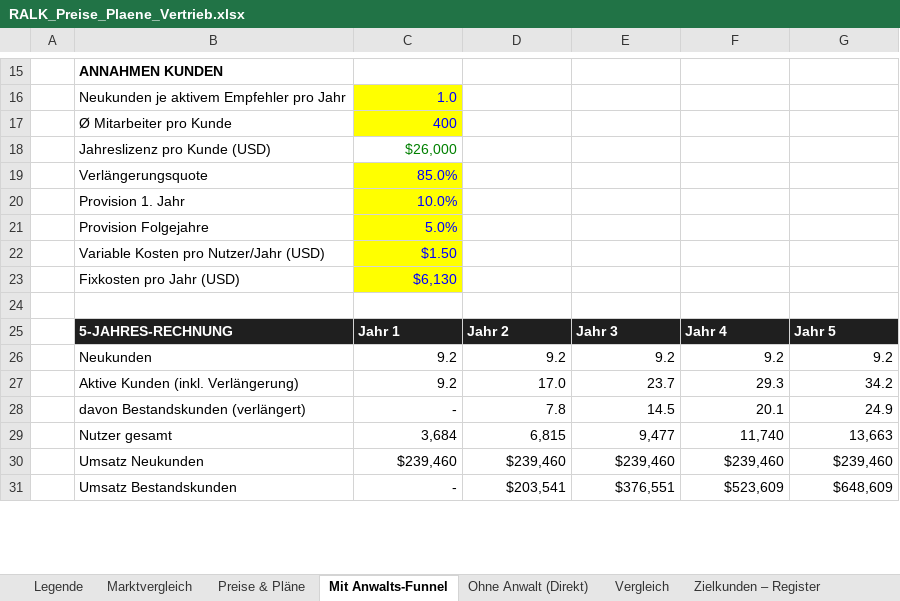
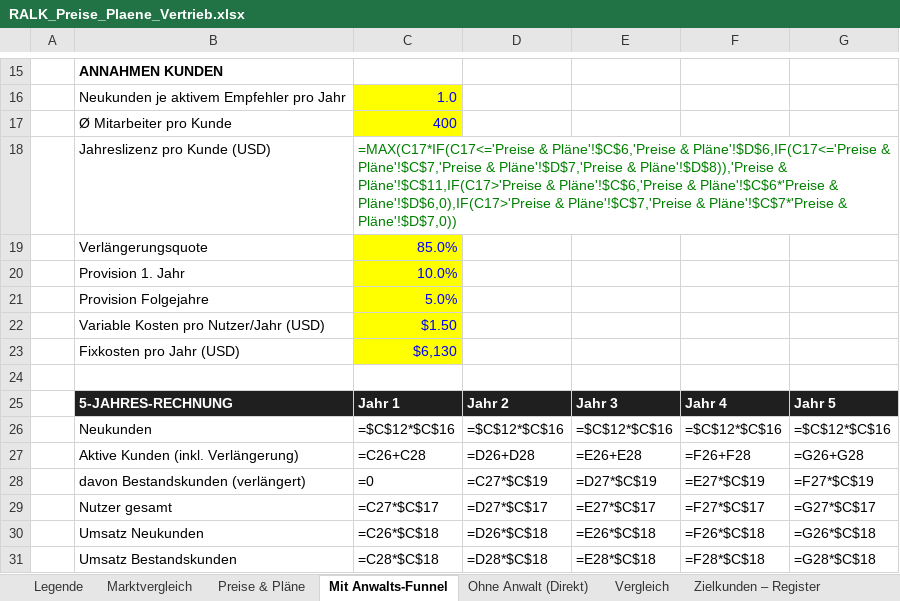
Before and after one commit to dinabkrs-art/RALK-check-deploy, an Excel workbook: docs/RALK_Preise_Plaene_Vertrieb.xlsx, sheet Mit Anwalts-Funnel, drawn as a sheet; only a part is shown, gaps mark what is left out; values as stored, in another font and other column widths than the file's, no borders; formulas without a stored value are shown as written; the diff covers the shown part only; the diff names each change by its address in the sheet, - before the commit and + after, or states it on an @@ line.

```diff
--- a/docs/RALK_Preise_Plaene_Vertrieb.xlsx (sheet Mit Anwalts-Funnel)
+++ b/docs/RALK_Preise_Plaene_Vertrieb.xlsx (sheet Mit Anwalts-Funnel)
-C18: $26,000
+C18: =MAX(C17*IF(C17<='Preise & Pläne'!$C$6,'Preise & Pläne'!$D$6,IF(C17<='Preise & Pläne'!$C$7,'Preise & Pläne'!$D$7,'Preise & Pläne'!$D$8)),'Preise & Pläne'!$C$11,IF(C17>'Preise & Pläne'!$C$6,'Preise & Pläne'!$C$6*'Preise & Pläne'!$D$6,0),IF(C17>'Preise & Pläne'!$C$7,'Preise & Pläne'!$C$7*'Preise & Pläne'!$D$7,0))
-C26: 9.2
+C26: =$C$12*$C$16
-D26: 9.2
+D26: =$C$12*$C$16
-E26: 9.2
+E26: =$C$12*$C$16
-F26: 9.2
+F26: =$C$12*$C$16
-G26: 9.2
+G26: =$C$12*$C$16
-C27: 9.2
+C27: =C26+C28
-D27: 17.0
+D27: =D26+D28
-E27: 23.7
+E27: =E26+E28
-F27: 29.3
+F27: =F26+F28
-G27: 34.2
+G27: =G26+G28
-C28: -
+C28: =0
-D28: 7.8
+D28: =C27*$C$19
-E28: 14.5
+E28: =D27*$C$19
-F28: 20.1
+F28: =E27*$C$19
-G28: 24.9
+G28: =F27*$C$19
-C29: 3,684
+C29: =C27*$C$17
-D29: 6,815
+D29: =D27*$C$17
-E29: 9,477
+E29: =E27*$C$17
-F29: 11,740
+F29: =F27*$C$17
-G29: 13,663
+G29: =G27*$C$17
-C30: $239,460
+C30: =C26*$C$18
-D30: $239,460
+D30: =D26*$C$18
-E30: $239,460
+E30: =E26*$C$18
-F30: $239,460
+F30: =F26*$C$18
-G30: $239,460
+G30: =G26*$C$18
-C31: -
+C31: =C28*$C$18
-D31: $203,541
+D31: =D28*$C$18
-E31: $376,551
+E31: =E28*$C$18
-F31: $523,609
+F31: =F28*$C$18
-G31: $648,609
+G31: =G28*$C$18
```
Also changed, not shown: 36 edited cells elsewhere in this sheet, sheet Zielkunden – Register, sheet Preise & Pläne, sheet Vergleich, sheet Ohne Anwalt (Direkt), charts or pictures, 7 other files.
